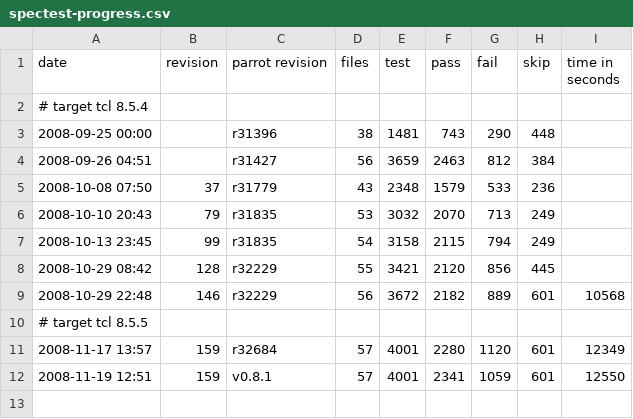
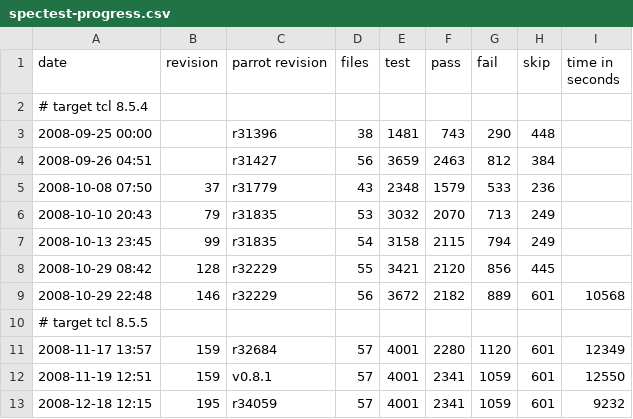
Before and after one commit to partcl/partcl, a CSV file: docs/spectest-progress.csv, drawn as a sheet.

Commit message:
update our spec test to reflect new timing information; same tests pass as against v0.8.1 of parrot, but they take about an hour less!
git-svn-id: http://partcl.googlecode.com/svn/trunk@202 6cb8db7d-f34b-0410-8f57-4f83c6281724

```diff
--- a/docs/spectest-progress.csv
+++ b/docs/spectest-progress.csv
@@ -12 +12,2 @@
 "2008-11-19 12:51",159,"v0.8.1",57,4001,2341,1059,601,12550
+"2008-12-18 12:15",195,"r34059",57,4001,2341,1059,601,9232
```
